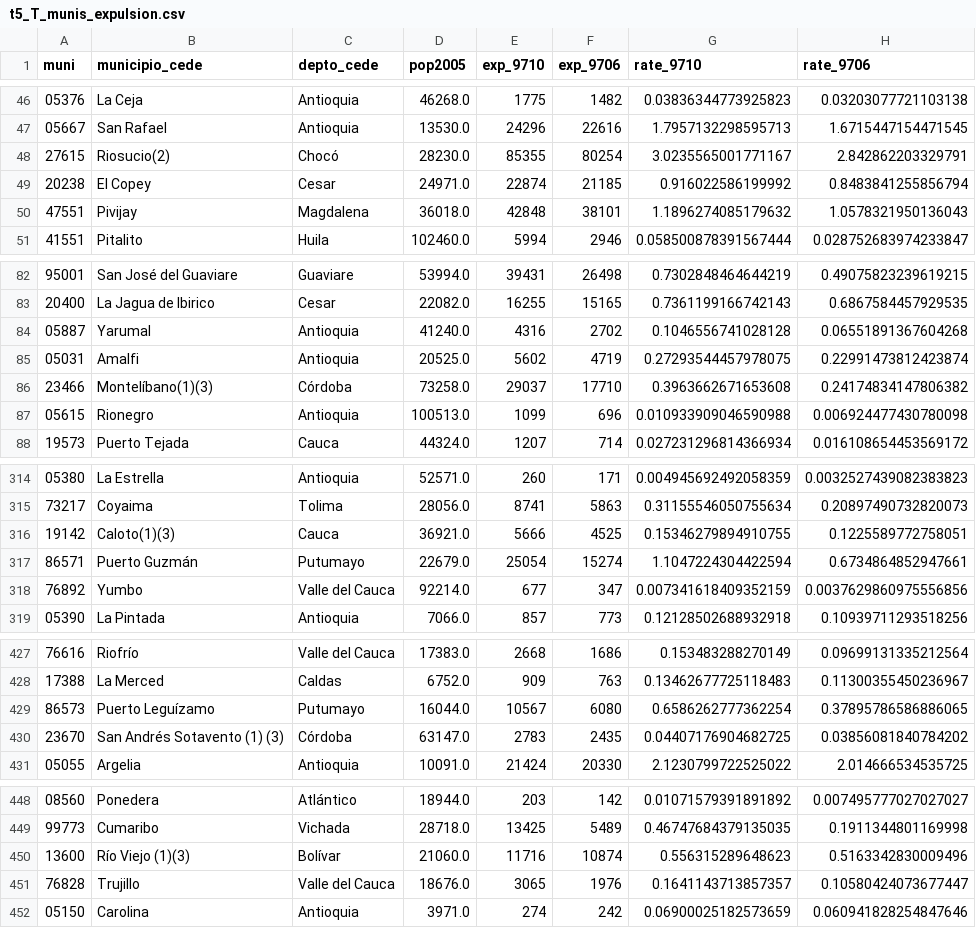
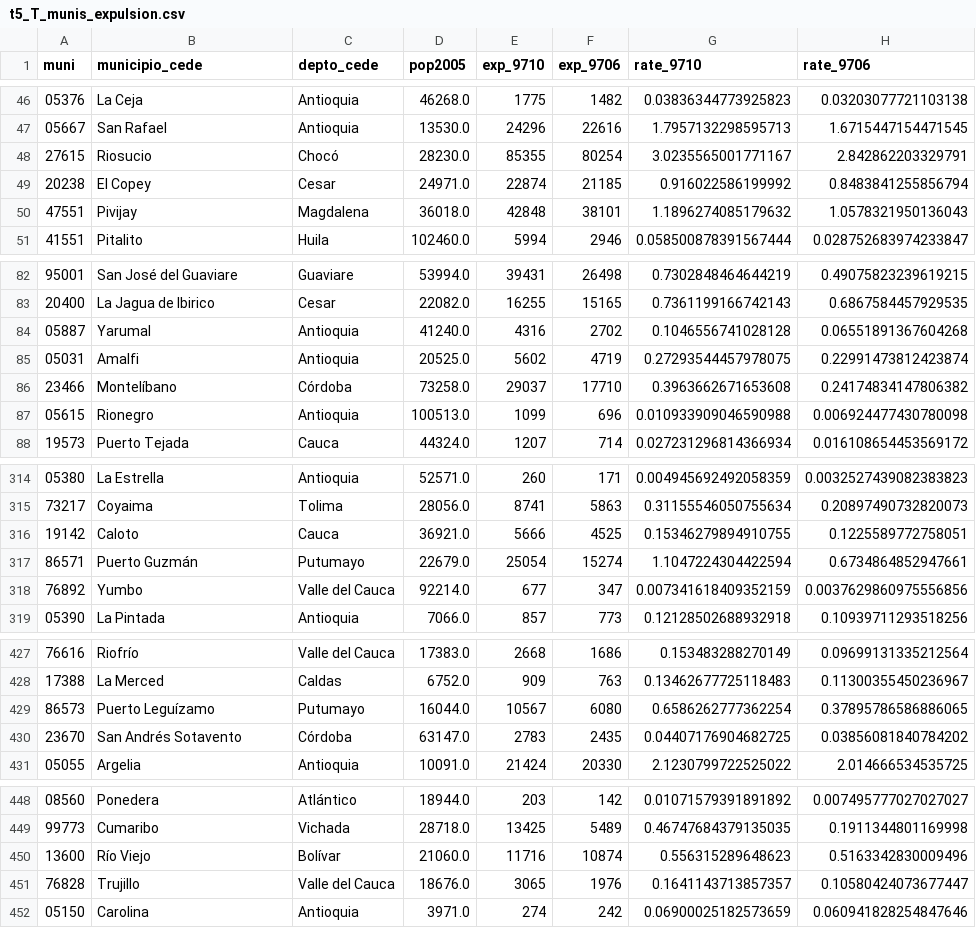
Before and after one commit to jedr1-ship-it/JMP, a CSV file: data/derived/t5_T_munis_expulsion.csv, drawn as a sheet; only a part is shown, gaps mark what is left out; the diff names each change by its address in the sheet, - before the commit and + after, or states it on an @@ line.

```diff
--- a/data/derived/t5_T_munis_expulsion.csv
+++ b/data/derived/t5_T_munis_expulsion.csv
-B48 (municipio_cede): Riosucio(2)
+B48 (municipio_cede): Riosucio
-B86 (municipio_cede): Montelíbano(1)(3)
+B86 (municipio_cede): Montelíbano
-B316 (municipio_cede): Caloto(1)(3)
+B316 (municipio_cede): Caloto
-B430 (municipio_cede): San Andrés Sotavento (1) (3)
+B430 (municipio_cede): San Andrés Sotavento
-B450 (municipio_cede): Río Viejo (1)(3)
+B450 (municipio_cede): Río Viejo
```
Also changed, not shown: data/derived/t5_muni_expulsion_dosis.csv, data/derived/t5_poblacion_2005.csv, 15 other files.
